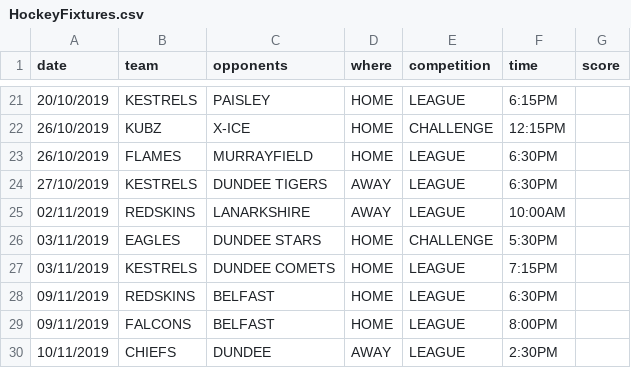
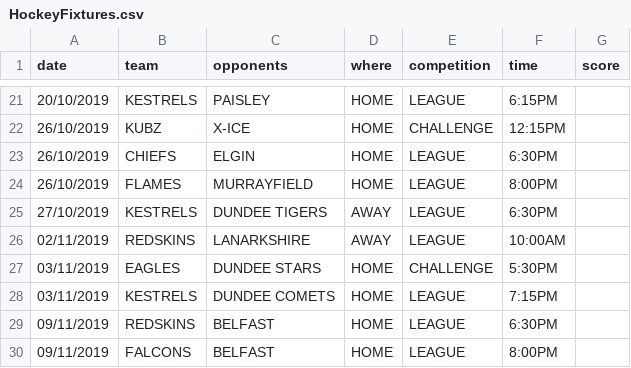
Before and after one commit to neilkeddie/Kirkcaldy-Ice-Hockey-Club, a CSV file: public/data/HockeyFixtures.csv, drawn as a sheet; only a part is shown, gaps mark what is left out; the shorter side is filled out with more unchanged rows.

```diff
--- a/public/data/HockeyFixtures.csv
+++ b/public/data/HockeyFixtures.csv
@@ -22,3 +22,4 @@
 "26/10/2019","KUBZ","X-ICE","HOME","CHALLENGE","12:15PM",""
-"26/10/2019","FLAMES","MURRAYFIELD","HOME","LEAGUE","6:30PM",""
+"26/10/2019","CHIEFS","ELGIN","HOME","LEAGUE","6:30PM",""
+"26/10/2019","FLAMES","MURRAYFIELD","HOME","LEAGUE","8:00PM",""
 "27/10/2019","KESTRELS","DUNDEE TIGERS","AWAY","LEAGUE","6:30PM",""
```
